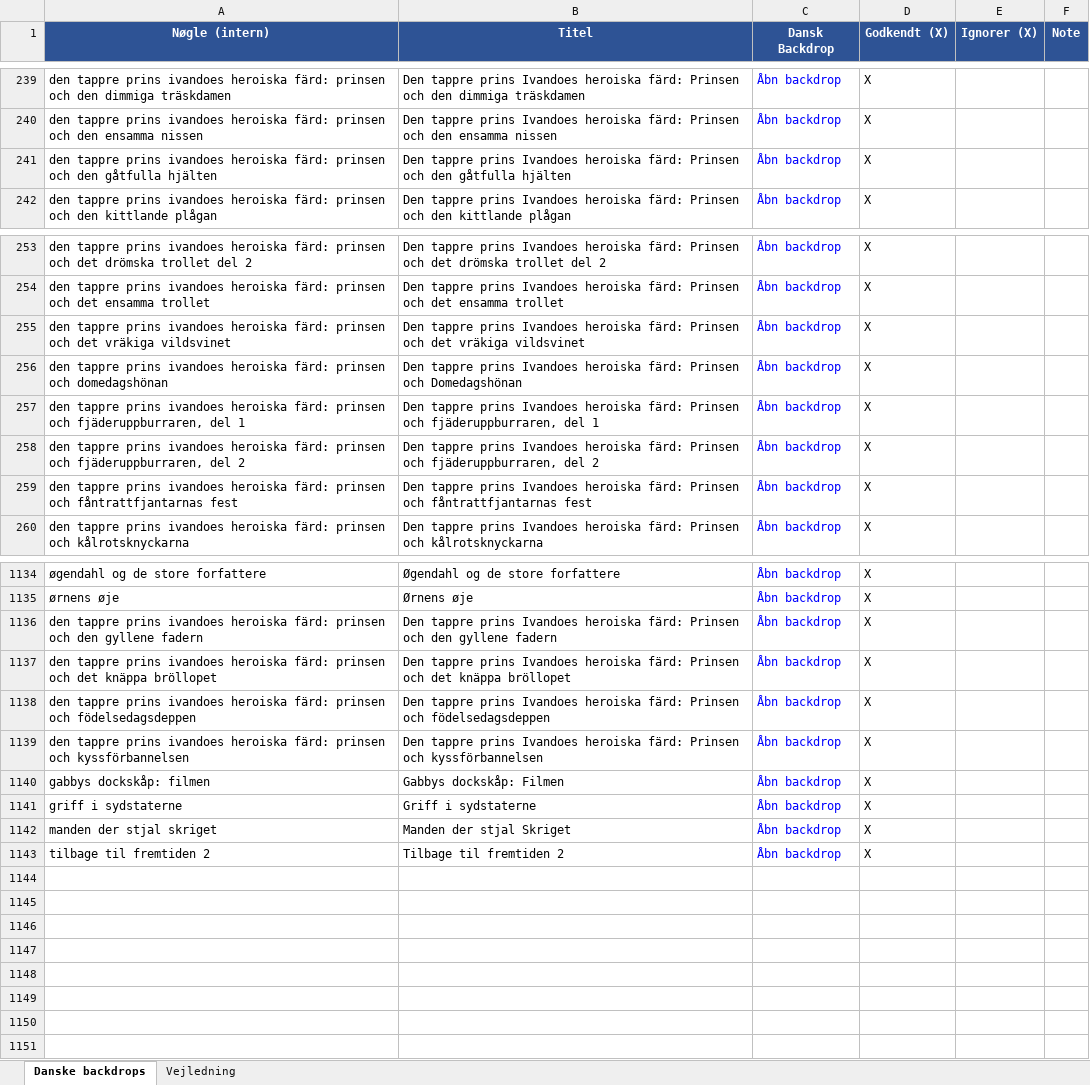
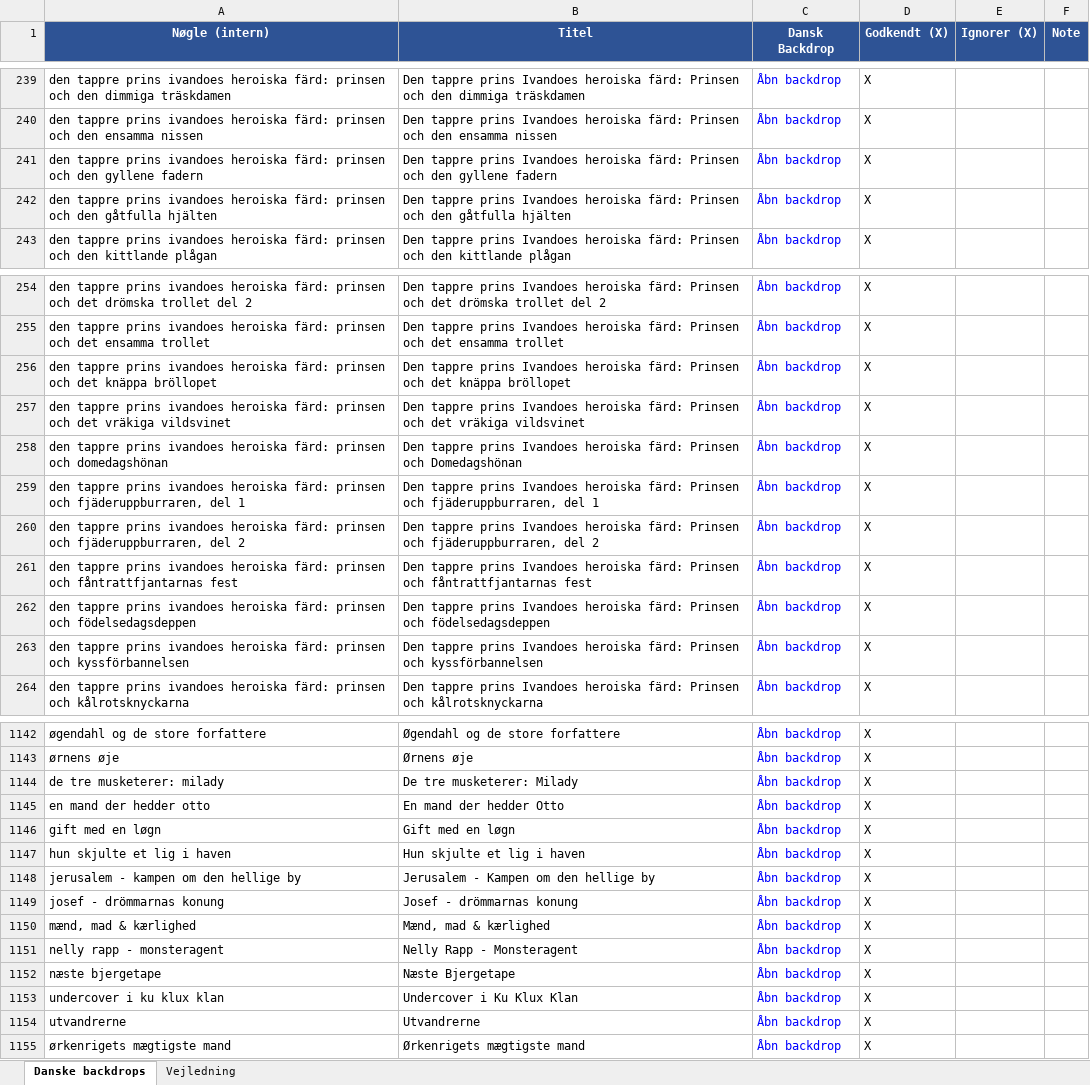
Before and after one commit to flanaganz/epgoal, an Excel workbook: data/danish_artwork_review.xlsx, sheet Danske backdrops, drawn as a sheet; only a part is shown, gaps mark what is left out; values as stored, in another font and other column widths than the file's, no borders; addresses are those after the commit; the diff covers the shown part only; the diff names each change by its address in the sheet, - before the commit and + after, or states it on an @@ line.

```diff
--- a/data/danish_artwork_review.xlsx (sheet Danske backdrops)
+++ b/data/danish_artwork_review.xlsx (sheet Danske backdrops)
+row 241: den tappre prins ivandoes heroiska färd: prinsen och den gyllene fadern | Den tappre prins Ivandoes heroiska färd: Prinsen och den gyllene fadern | Åbn backdrop | X
+row 256: den tappre prins ivandoes heroiska färd: prinsen och det knäppa bröllopet | Den tappre prins Ivandoes heroiska färd: Prinsen och det knäppa bröllopet | Åbn backdrop | X
+row 262: den tappre prins ivandoes heroiska färd: prinsen och födelsedagsdeppen | Den tappre prins Ivandoes heroiska färd: Prinsen och födelsedagsdeppen | Åbn backdrop | X
+row 263: den tappre prins ivandoes heroiska färd: prinsen och kyssförbannelsen | Den tappre prins Ivandoes heroiska färd: Prinsen och kyssförbannelsen | Åbn backdrop | X
-A1144 (Nøgle (intern)): den tappre prins ivandoes heroiska färd: prinsen och den gyllene fadern
+A1144 (Nøgle (intern)): de tre musketerer: milady
-B1144 (Titel): Den tappre prins Ivandoes heroiska färd: Prinsen och den gyllene fadern
+B1144 (Titel): De tre musketerer: Milady
-A1145 (Nøgle (intern)): den tappre prins ivandoes heroiska färd: prinsen och det knäppa bröllopet
+A1145 (Nøgle (intern)): en mand der hedder otto
-B1145 (Titel): Den tappre prins Ivandoes heroiska färd: Prinsen och det knäppa bröllopet
+B1145 (Titel): En mand der hedder Otto
+row 1146: gift med en løgn | Gift med en løgn | Åbn backdrop | X
-A1147 (Nøgle (intern)): den tappre prins ivandoes heroiska färd: prinsen och födelsedagsdeppen
+A1147 (Nøgle (intern)): hun skjulte et lig i haven
-B1147 (Titel): Den tappre prins Ivandoes heroiska färd: Prinsen och födelsedagsdeppen
+B1147 (Titel): Hun skjulte et lig i haven
-A1148 (Nøgle (intern)): den tappre prins ivandoes heroiska färd: prinsen och kyssförbannelsen
+A1148 (Nøgle (intern)): jerusalem - kampen om den hellige by
-B1148 (Titel): Den tappre prins Ivandoes heroiska färd: Prinsen och kyssförbannelsen
+B1148 (Titel): Jerusalem - Kampen om den hellige by
-A1149 (Nøgle (intern)): gabbys dockskåp: filmen
+A1149 (Nøgle (intern)): josef - drömmarnas konung
-B1149 (Titel): Gabbys dockskåp: Filmen
+B1149 (Titel): Josef - drömmarnas konung
-A1150 (Nøgle (intern)): griff i sydstaterne
+A1150 (Nøgle (intern)): mænd, mad & kærlighed
-B1150 (Titel): Griff i sydstaterne
+B1150 (Titel): Mænd, mad & kærlighed
-A1151 (Nøgle (intern)): manden der stjal skriget
+A1151 (Nøgle (intern)): nelly rapp - monsteragent
-B1151 (Titel): Manden der stjal Skriget
+B1151 (Titel): Nelly Rapp - Monsteragent
+row 1152: næste bjergetape | Næste Bjergetape | Åbn backdrop | X
+row 1153: undercover i ku klux klan | Undercover i Ku Klux Klan | Åbn backdrop | X
+row 1154: utvandrerne | Utvandrerne | Åbn backdrop | X
-A1155 (Nøgle (intern)): tilbage til fremtiden 2
+A1155 (Nøgle (intern)): ørkenrigets mægtigste mand
-B1155 (Titel): Tilbage til fremtiden 2
+B1155 (Titel): Ørkenrigets mægtigste mand
```
Also changed, not shown: 4 added rows and 1 edited cell elsewhere in this sheet, data/sport_artwork_review.xlsx, 11 other files.
